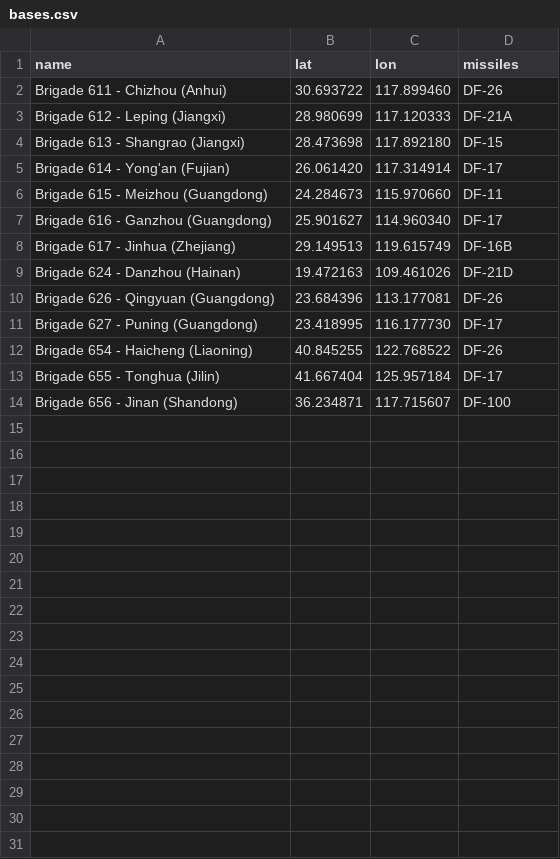
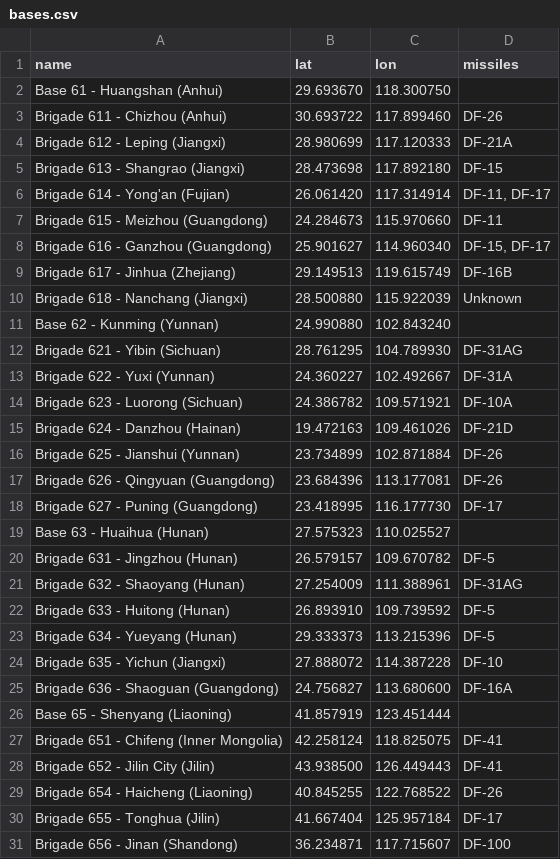
Before and after one commit to paulp1871/plarf-missile-coverage, a CSV file: data/bases.csv, drawn as a sheet; only a part is shown; the diff covers the shown part only.

Commit message:
Updated bases.csv and ranges.csv

```diff
--- a/data/bases.csv
+++ b/data/bases.csv
@@ -1,2 +1,3 @@
 name,lat,lon,missiles
+Base 61 - Huangshan (Anhui),29.693670,118.300750,
 Brigade 611 - Chizhou (Anhui),30.693722,117.899460,DF-26
@@ -4,9 +5,25 @@ Brigade 612 - Leping (Jiangxi),28.980699,117.120333,DF-21A
 Brigade 613 - Shangrao (Jiangxi),28.473698,117.892180,DF-15
-Brigade 614 - Yong'an (Fujian),26.061420,117.314914,DF-17
+Brigade 614 - Yong'an (Fujian),26.061420,117.314914,"DF-11, DF-17"
 Brigade 615 - Meizhou (Guangdong),24.284673,115.970660,DF-11
-Brigade 616 - Ganzhou (Guangdong),25.901627,114.960340,DF-17
+Brigade 616 - Ganzhou (Guangdong),25.901627,114.960340,"DF-15, DF-17"
 Brigade 617 - Jinhua (Zhejiang),29.149513,119.615749,DF-16B
+Brigade 618 - Nanchang (Jiangxi),28.500880,115.922039,Unknown
+Base 62 - Kunming (Yunnan),24.990880,102.843240,
+Brigade 621 - Yibin (Sichuan),28.761295,104.789930,DF-31AG
+Brigade 622 - Yuxi (Yunnan),24.360227,102.492667,DF-31A
+Brigade 623 - Luorong (Sichuan),24.386782,109.571921,DF-10A
 Brigade 624 - Danzhou (Hainan),19.472163,109.461026,DF-21D
+Brigade 625 - Jianshui (Yunnan),23.734899,102.871884,DF-26
 Brigade 626 - Qingyuan (Guangdong),23.684396,113.177081,DF-26
 Brigade 627 - Puning (Guangdong),23.418995,116.177730,DF-17
+Base 63 - Huaihua (Hunan),27.575323,110.025527,
+Brigade 631 - Jingzhou (Hunan),26.579157,109.670782,DF-5
+Brigade 632 - Shaoyang (Hunan),27.254009,111.388961,DF-31AG
+Brigade 633 - Huitong (Hunan),26.893910,109.739592,DF-5
+Brigade 634 - Yueyang (Hunan),29.333373,113.215396,DF-5
+Brigade 635 - Yichun (Jiangxi),27.888072,114.387228,DF-10
+Brigade 636 - Shaoguan (Guangdong),24.756827,113.680600,DF-16A
+Base 65 - Shenyang (Liaoning),41.857919,123.451444,
+Brigade 651 - Chifeng (Inner Mongolia),42.258124,118.825075,DF-41
+Brigade 652 - Jilin City (Jilin),43.938500,126.449443,DF-41
 Brigade 654 - Haicheng (Liaoning),40.845255,122.768522,DF-26
```
Also changed, not shown: 8 added rows elsewhere in this file, data/ranges.csv.
